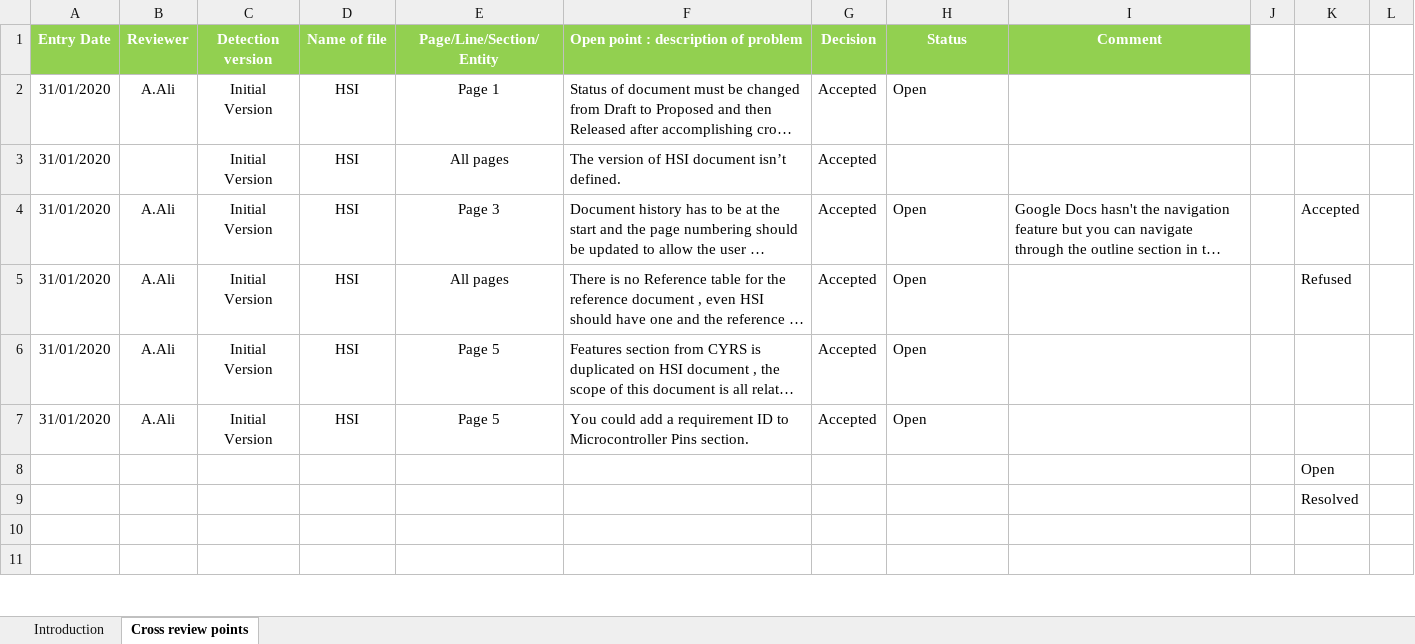
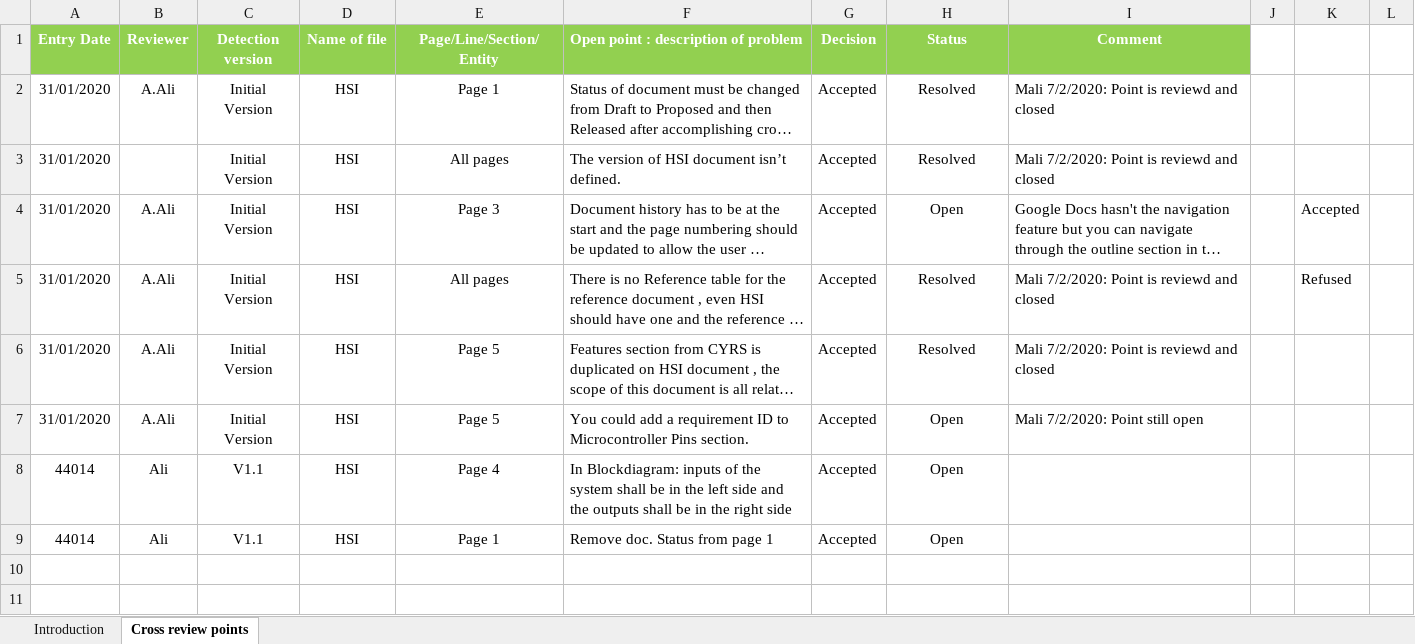
Before and after one commit to moamen-ahmed-93/SWE_Calculator, an Excel workbook: Input documents/HSI_Review.xlsx, sheet Cross review points, drawn as a sheet; only a part is shown; long unchanged cells end in …; values as stored, in another font and other column widths than the file's, no borders; conditional formats not drawn; removed rows and columns are numbered as before the commit, all else as after; the diff names each change by its address in the sheet, - before the commit and + after, or states it on an @@ line.

```diff
--- a/Input documents/HSI_Review.xlsx (sheet Cross review points)
+++ b/Input documents/HSI_Review.xlsx (sheet Cross review points)
-H2 (Status): Open
+H2 (Status): Resolved
-H2 alignment: left
+H2 alignment: center
-I2:I3 (Comment): (empty)
+I2:I3 (Comment): Mali 7/2/2020: Point is reviewd and closed
-H3 (Status): (empty)
+H3 (Status): Resolved
-H4:H7 alignment: left
+H4:H7 alignment: center
-H5:H6 (Status): Open
+H5:H6 (Status): Resolved
-I5:I6 (Comment): (empty)
+I5:I6 (Comment): Mali 7/2/2020: Point is reviewd and closed
-I7 (Comment): (empty)
+I7 (Comment): Mali 7/2/2020: Point still open
-row 8:  |  |  |  |  |  |  |  |  |  | Open
-row 9:  |  |  |  |  |  |  |  |  |  | Resolved
+row 8: 44014 | Ali | V1.1 | HSI | Page 4 | In Blockdiagram: inputs of the system shall be in the left side and the outputs shall be in the right side | Accepted | Open
+row 9: 44014 | Ali | V1.1 | HSI | Page 1 | Remove doc. Status from page 1 | Accepted | Open
```
Also changed, not shown: Input documents/CYRS_Review.xlsx, Input documents/SIQ.xlsx.
